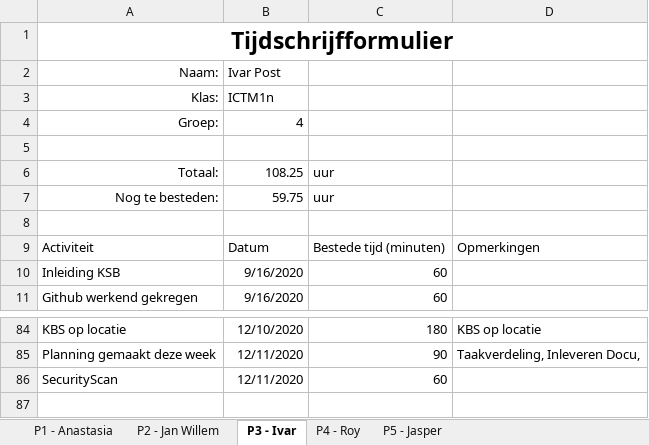
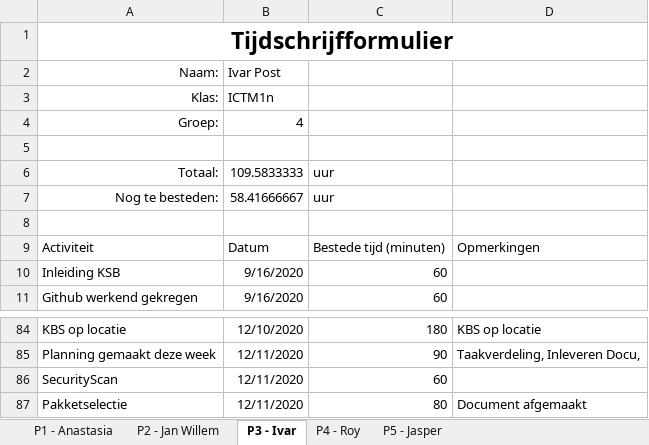
Before and after one commit to thesmallwan123/NerdyGadgets, an Excel workbook: Documenten/Tijdschriftformulier.xlsx, sheet P3 - Ivar, drawn as a sheet; only a part is shown, gaps mark what is left out; values as stored, in another font and other column widths than the file's, no borders; table styles not drawn; the diff names each change by its address in the sheet, - before the commit and + after, or states it on an @@ line.

Commit message:
pakketselectie

```diff
--- a/Documenten/Tijdschriftformulier.xlsx (sheet P3 - Ivar)
+++ b/Documenten/Tijdschriftformulier.xlsx (sheet P3 - Ivar)
-B6: 108.25
+B6: 109.5833333
-B7: 59.75
+B7: 58.41666667
+row 87: Pakketselectie | 12/11/2020 | 80 | Document afgemaakt
```
Also changed, not shown: sheet P5 - Jasper.
